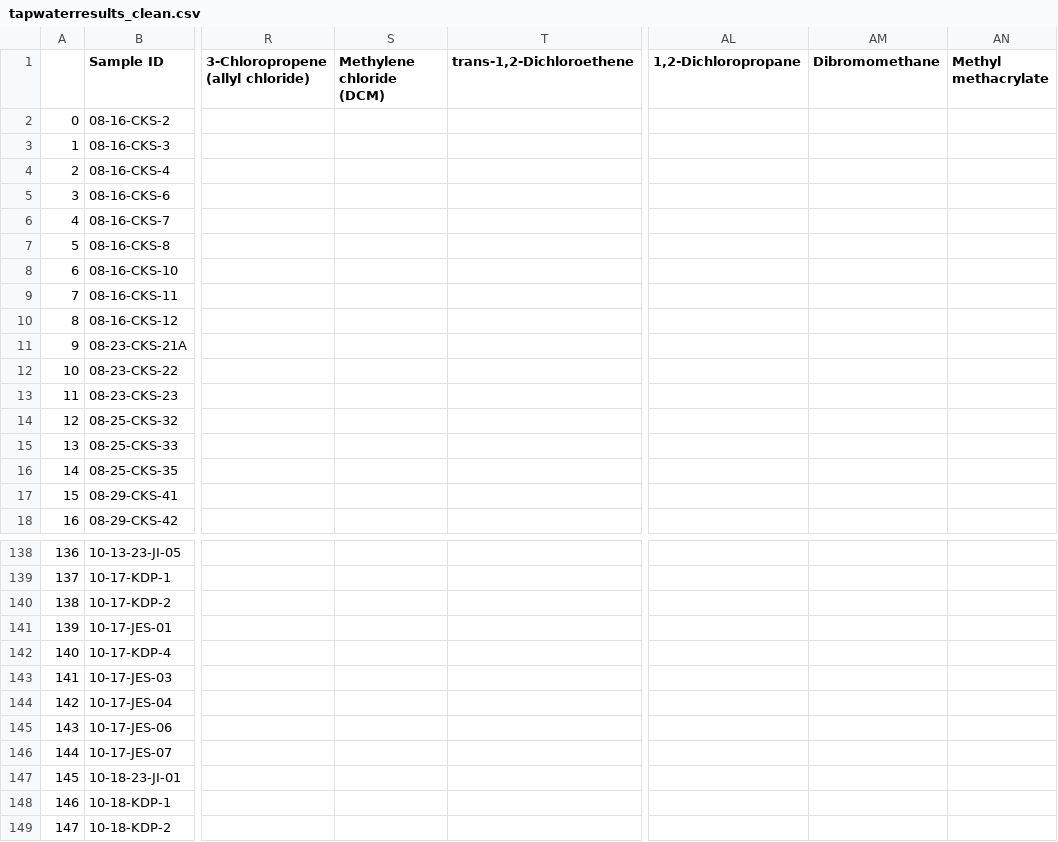
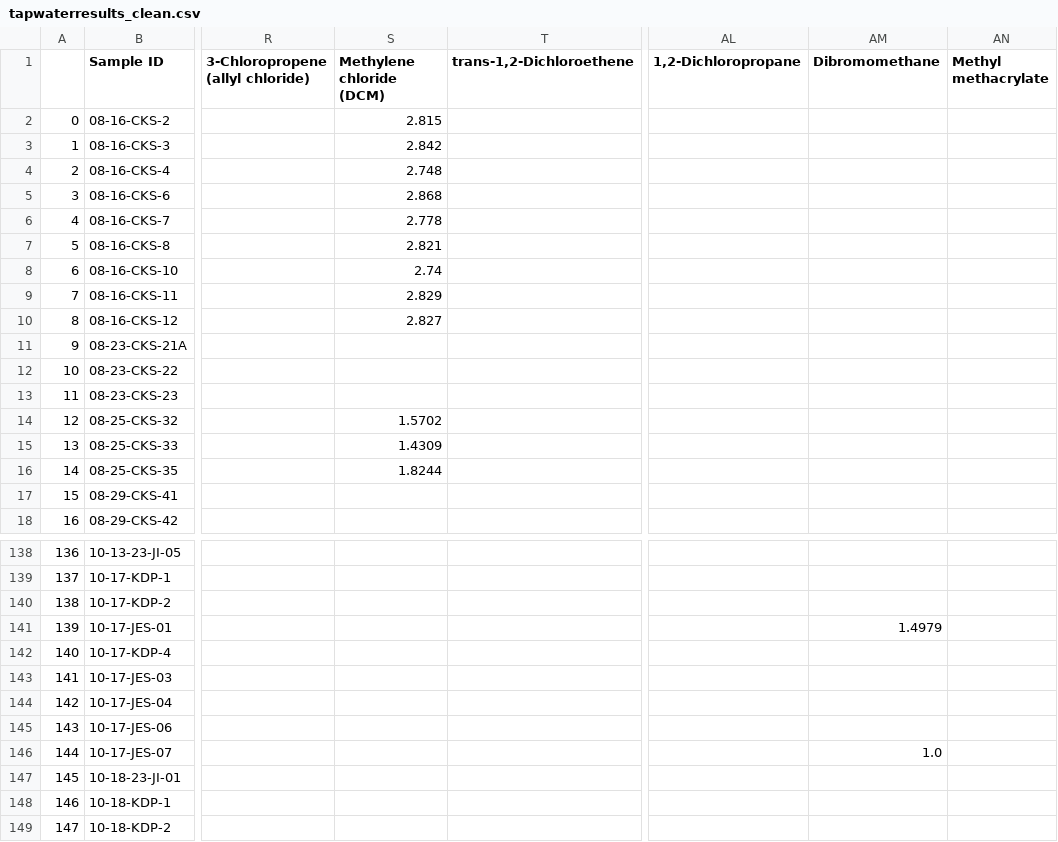
Before and after one commit to cshuler/VOC_Processing_Maui, a CSV file: Scripts/tapwaterresults_clean.csv, drawn as a sheet; only a part is shown, gaps mark what is left out; the diff covers the shown part only; the diff names each change by its address in the sheet, - before the commit and + after, or states it on an @@ line.

```diff
--- a/Scripts/tapwaterresults_clean.csv
+++ b/Scripts/tapwaterresults_clean.csv
-S2 (Methylene chloride (DCM)): (empty)
+S2 (Methylene chloride (DCM)): 2.815
-S3 (Methylene chloride (DCM)): (empty)
+S3 (Methylene chloride (DCM)): 2.842
-S4 (Methylene chloride (DCM)): (empty)
+S4 (Methylene chloride (DCM)): 2.748
-S5 (Methylene chloride (DCM)): (empty)
+S5 (Methylene chloride (DCM)): 2.868
-S6 (Methylene chloride (DCM)): (empty)
+S6 (Methylene chloride (DCM)): 2.778
-S7 (Methylene chloride (DCM)): (empty)
+S7 (Methylene chloride (DCM)): 2.821
-S8 (Methylene chloride (DCM)): (empty)
+S8 (Methylene chloride (DCM)): 2.74
-S9 (Methylene chloride (DCM)): (empty)
+S9 (Methylene chloride (DCM)): 2.829
-S10 (Methylene chloride (DCM)): (empty)
+S10 (Methylene chloride (DCM)): 2.827
-S14 (Methylene chloride (DCM)): (empty)
+S14 (Methylene chloride (DCM)): 1.5702
-S15 (Methylene chloride (DCM)): (empty)
+S15 (Methylene chloride (DCM)): 1.4309
-S16 (Methylene chloride (DCM)): (empty)
+S16 (Methylene chloride (DCM)): 1.8244
-AM141 (Dibromomethane): (empty)
+AM141 (Dibromomethane): 1.4979
-AM146 (Dibromomethane): (empty)
+AM146 (Dibromomethane): 1.0
```
Also changed, not shown: 6 edited cells elsewhere in this file, Data Paper Resources/All_Samples.csv, 4 other files.
